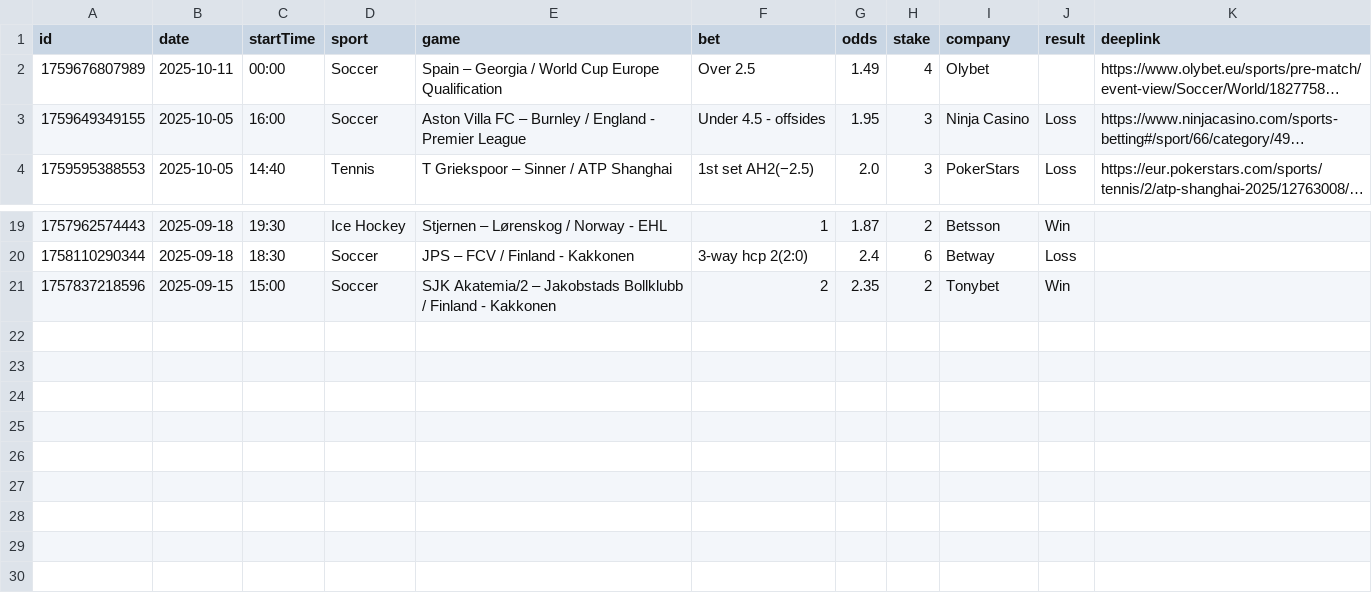
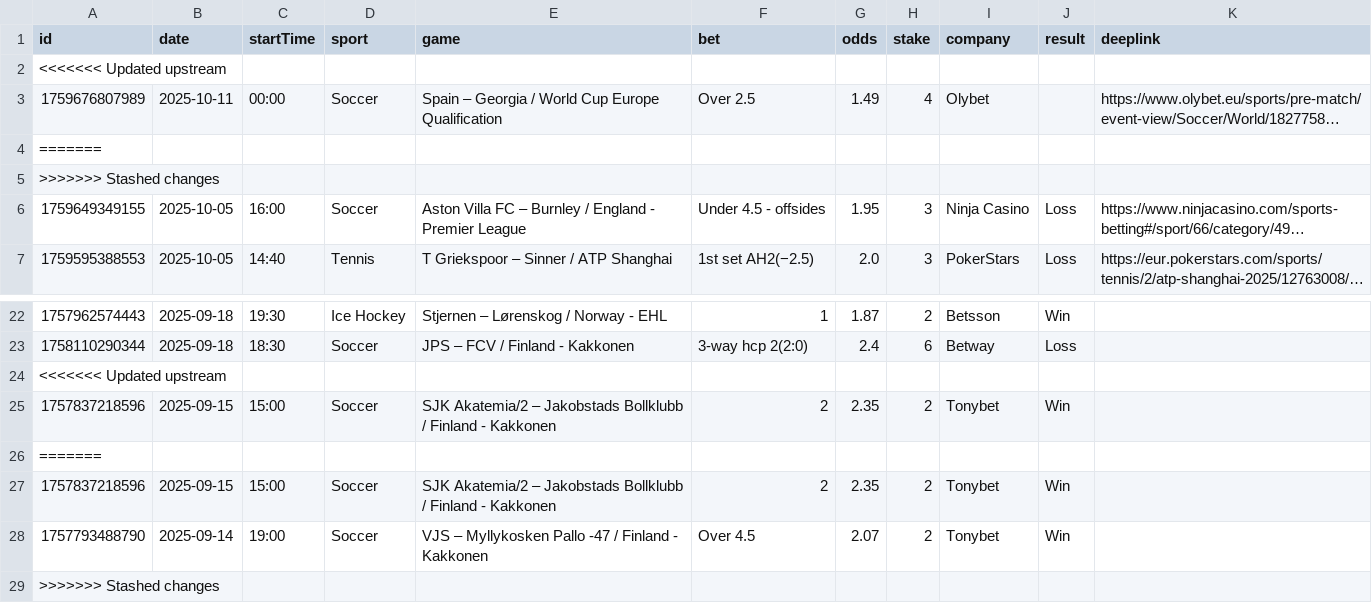
Before and after one commit to bjoorck/Bestvaluebets, a CSV file: tips-new.csv, drawn as a sheet; only a part is shown, gaps mark what is left out; long unchanged cells end in …; the diff names each change by its address in the sheet, - before the commit and + after, or states it on an @@ line.

```diff
--- a/tips-new.csv
+++ b/tips-new.csv
+row 2: <<<<<<< Updated upstream
+row 4: =======
+row 5: >>>>>>> Stashed changes
+row 24: <<<<<<< Updated upstream
+row 26: =======
+row 27: 1757837218596 | 2025-09-15 | 15:00 | Soccer | SJK Akatemia/2 – Jakobstads Bollklubb / Finland - Kakkonen | 2 | 2.35 | 2 | Tonybet | Win
+row 28: 1757793488790 | 2025-09-14 | 19:00 | Soccer | VJS – Myllykosken Pallo -47 / Finland - Kakkonen | Over 4.5 | 2.07 | 2 | Tonybet | Win
+row 29: >>>>>>> Stashed changes
```
Also changed, not shown: tips-older.csv.
